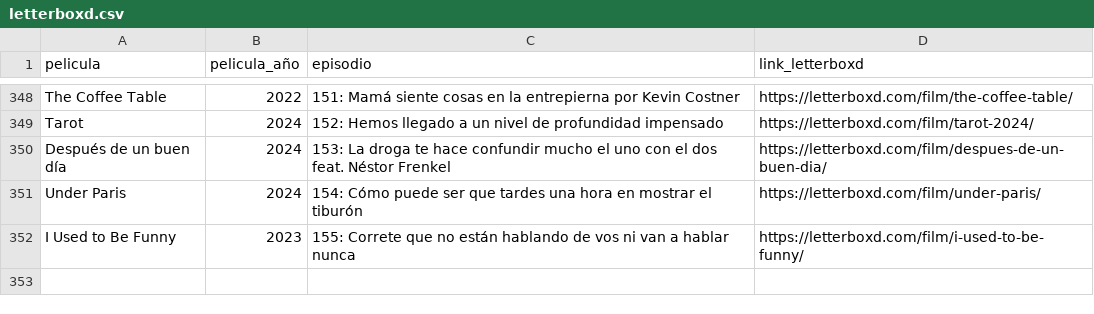
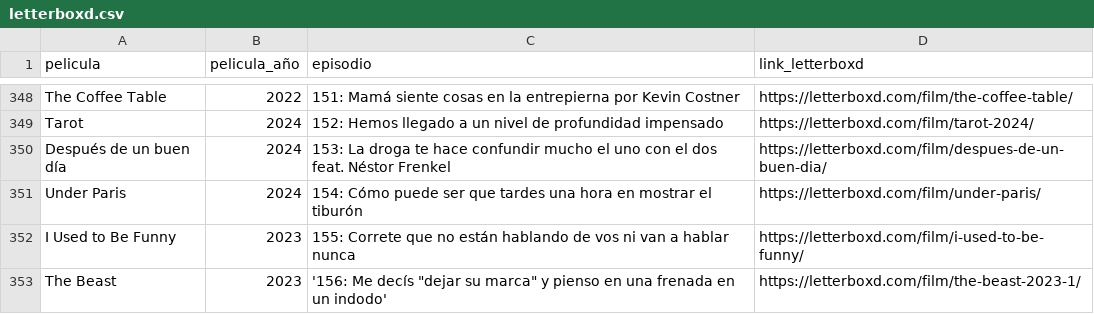
Before and after one commit to vhgauto/ht.buscador, a CSV file: datos/letterboxd.csv, drawn as a sheet; only a part is shown, gaps mark what is left out; the diff names each change by its address in the sheet, - before the commit and + after, or states it on an @@ line.

Commit message:
Update letterboxd.csv

```diff
--- a/datos/letterboxd.csv
+++ b/datos/letterboxd.csv
+row 353: The Beast | 2023 | '156: Me decís "dejar su marca" y pienso en una frenada en un indodo' | https://letterboxd.com/film/the-beast-2023-1/
```
